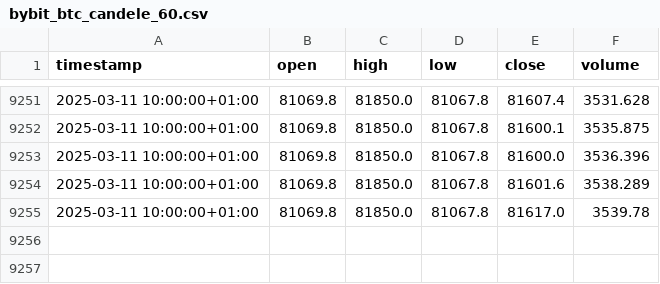
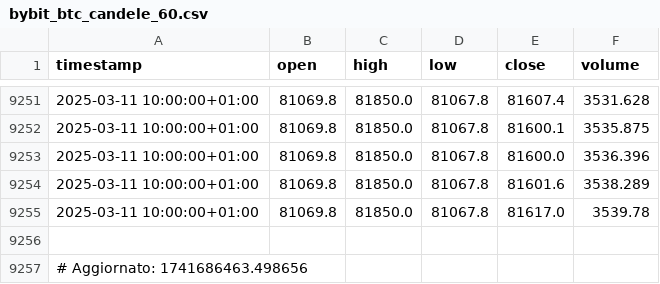
Before and after one commit to Scattiato85/bybit-btc-candele, a CSV file: bybit_btc_candele_60.csv, drawn as a sheet; only a part is shown, gaps mark what is left out.

```diff
--- a/bybit_btc_candele_60.csv
+++ b/bybit_btc_candele_60.csv
@@ -9255 +9255,3 @@ timestamp,open,high,low,close,volume
 2025-03-11 10:00:00+01:00,81069.8,81850.0,81067.8,81617.0,3539.78
+
+# Aggiornato: 1741686463.498656
```
Also changed, not shown: bybit_btc_candele_1.csv, bybit_btc_candele_240.csv, 2 other files.
